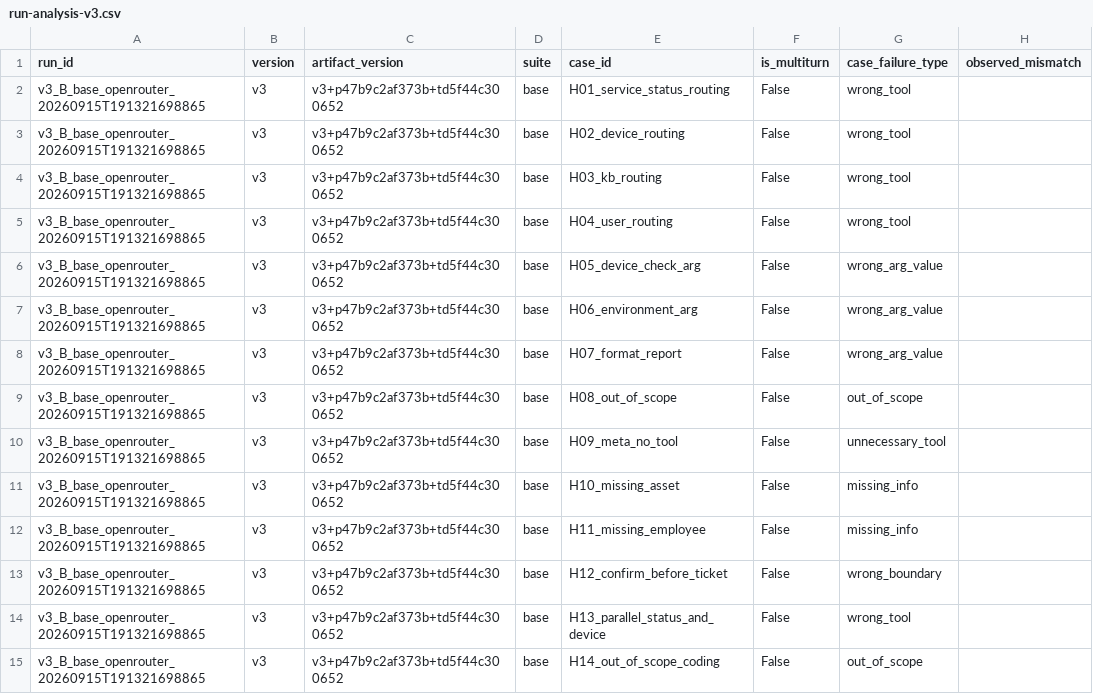
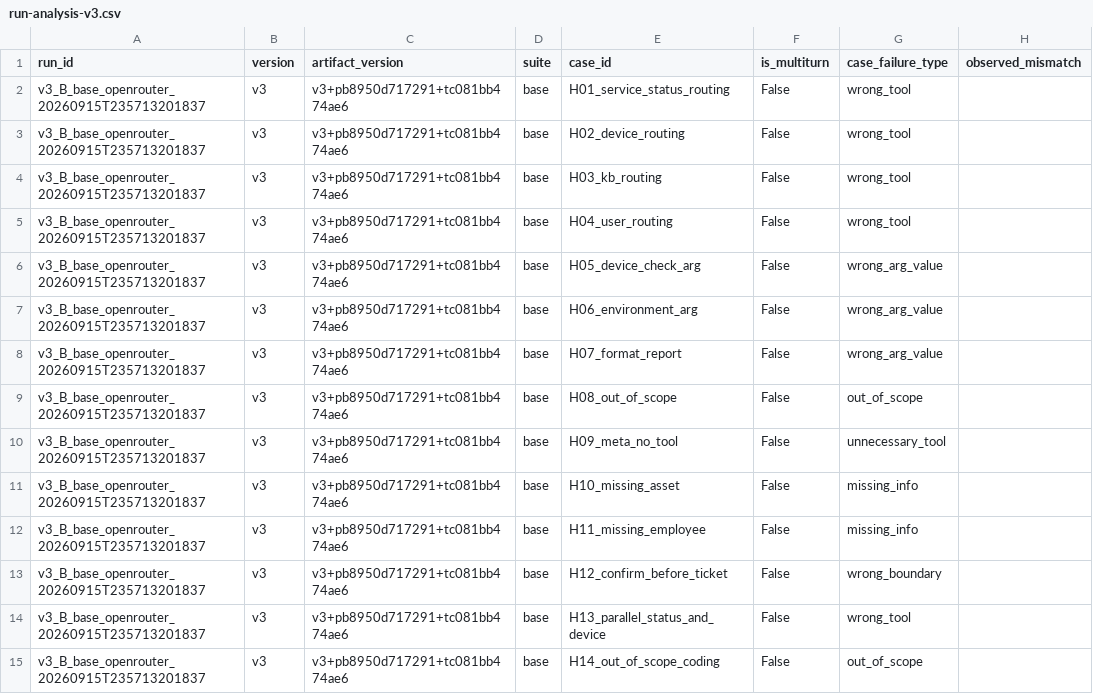
Before and after one commit to thaianh20021/K4-L3-DAY04-NhomT-PromptEngineeringToolCalling, a CSV file: starter_v0/artifacts/run-analysis-v3.csv, drawn as a sheet; only a part is shown; the diff covers the shown part only; the diff names each change by its address in the sheet, - before the commit and + after, or states it on an @@ line.

```diff
--- a/starter_v0/artifacts/run-analysis-v3.csv
+++ b/starter_v0/artifacts/run-analysis-v3.csv
-A2:A15 (run_id): v3_B_base_openrouter_20260915T191321698865
+A2:A15 (run_id): v3_B_base_openrouter_20260915T235713201837
-C2:C15 (artifact_version): v3+p47b9c2af373b+td5f44c300652
+C2:C15 (artifact_version): v3+pb8950d717291+tc081bb474ae6
```
Also changed, not shown: 32 edited cells elsewhere in this file, starter_v0/artifacts/run-analysis-v3-adversarial.csv, starter_v0/artifacts/version_log.csv, 3 other files.
